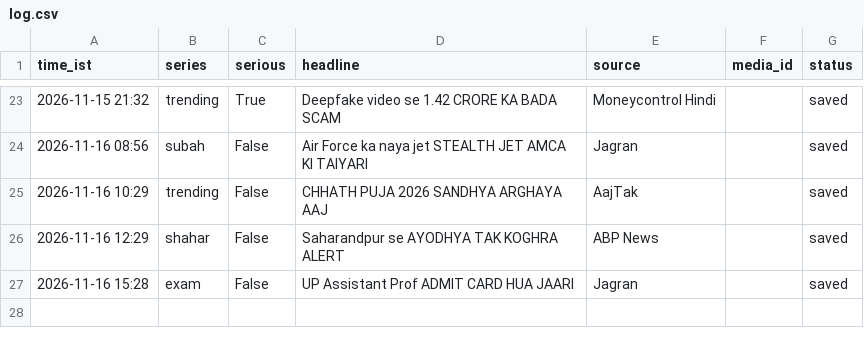
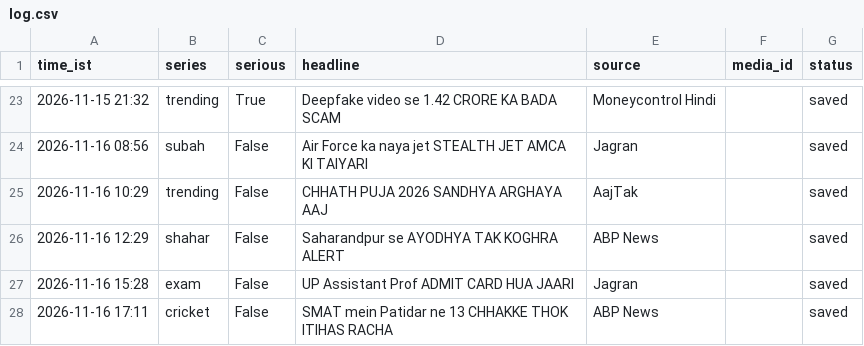
Before and after one commit to rameshprasad8218-lgtm/single-society-bot, a CSV file: data/log.csv, drawn as a sheet; only a part is shown, gaps mark what is left out.

Commit message:
log 1711_cricket saved

```diff
--- a/data/log.csv
+++ b/data/log.csv
@@ -27 +27,2 @@ time_ist,series,serious,headline,source,media_id,status
 2026-11-16 15:28,exam,False,UP Assistant Prof ADMIT CARD HUA JAARI,Jagran,,saved
+2026-11-16 17:11,cricket,False,SMAT mein Patidar ne 13 CHHAKKE THOK ITIHAS RACHA,ABP News,,saved
```
